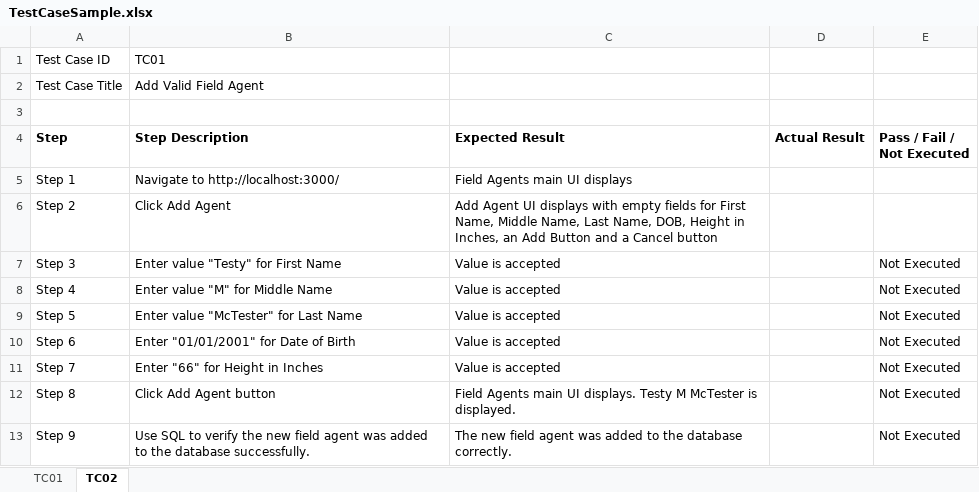
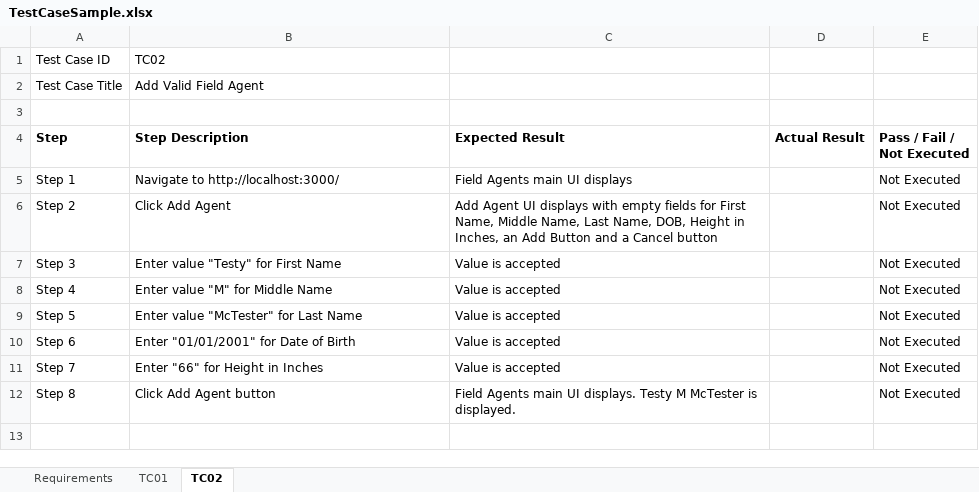
Before and after one commit to josephpford/qa-training, an Excel workbook: modules/M15/assets/TestCaseSample.xlsx, sheet TC02, drawn as a sheet; values as stored, in another font and other column widths than the file's, no borders; the diff names each change by its address in the sheet, - before the commit and + after, or states it on an @@ line.

```diff
--- a/modules/M15/assets/TestCaseSample.xlsx (sheet TC02)
+++ b/modules/M15/assets/TestCaseSample.xlsx (sheet TC02)
+sheet tab: Requirements
-B1 (Step Description): TC01
+B1 (Step Description): TC02
-E5:E6 (Pass / Fail / Not Executed): (empty)
+E5:E6 (Pass / Fail / Not Executed): Not Executed
-row 13: Step 9 | Use SQL to verify the new field agent was added to the database successfully. | The new field agent was added to the database correctly. |  | Not Executed
```
Also changed, not shown: sheet TC01, 4 other files.
